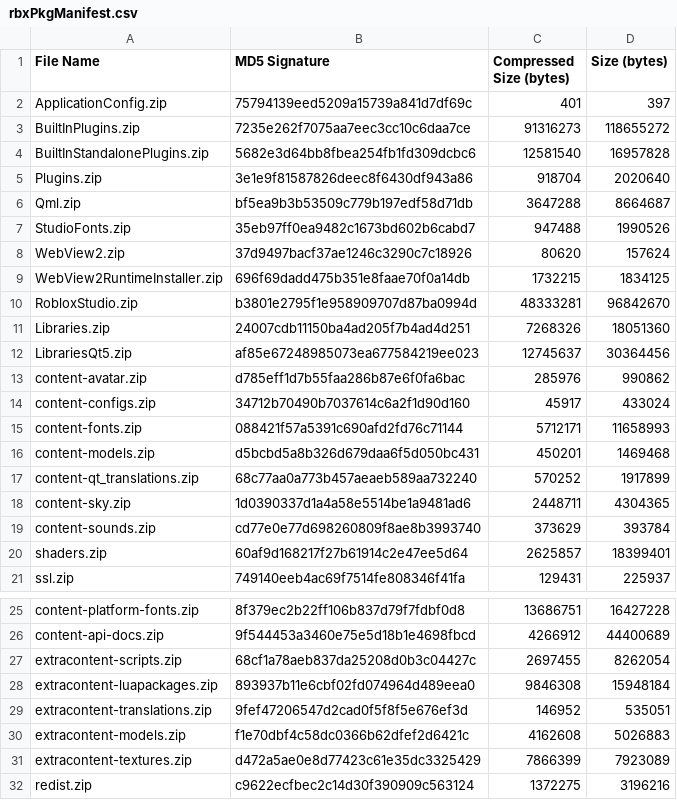
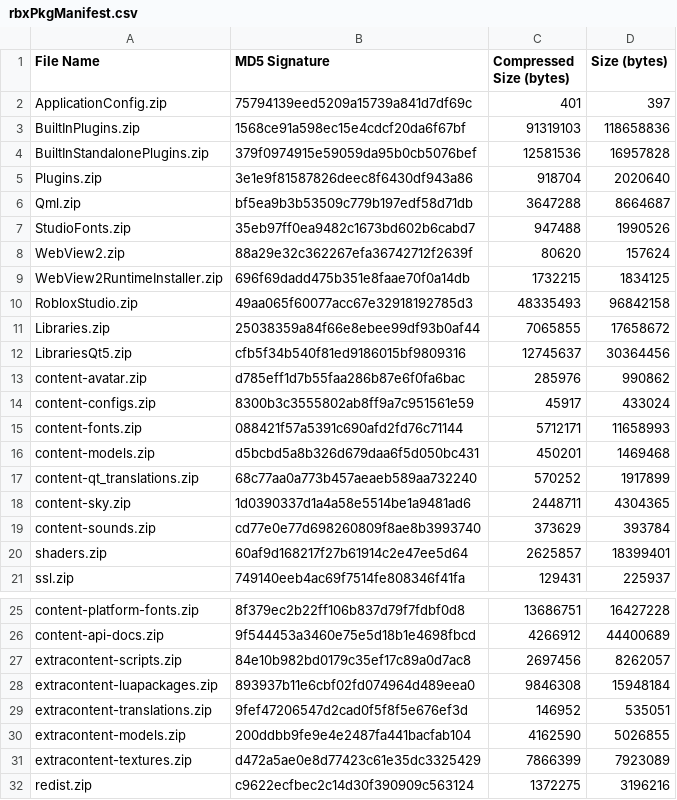
Before and after one commit to totoygamingyt/Roblox-Client-Tracker, a CSV file: rbxPkgManifest.csv, drawn as a sheet; only a part is shown, gaps mark what is left out.

```diff
--- a/rbxPkgManifest.csv
+++ b/rbxPkgManifest.csv
@@ -2,4 +2,4 @@ File Name,MD5 Signature,Compressed Size (bytes),Size (bytes)
 ApplicationConfig.zip,75794139eed5209a15739a841d7df69c,401,397
-BuiltInPlugins.zip,7235e262f7075aa7eec3cc10c6daa7ce,91316273,118655272
-BuiltInStandalonePlugins.zip,5682e3d64bb8fbea254fb1fd309dcbc6,12581540,16957828
+BuiltInPlugins.zip,1568ce91a598ec15e4cdcf20da6f67bf,91319103,118658836
+BuiltInStandalonePlugins.zip,379f0974915e59059da95b0cb5076bef,12581536,16957828
 Plugins.zip,3e1e9f81587826deec8f6430df943a86,918704,2020640
@@ -7,9 +7,9 @@ Qml.zip,bf5ea9b3b53509c779b197edf58d71db,3647288,8664687
 StudioFonts.zip,35eb97ff0ea9482c1673bd602b6cabd7,947488,1990526
-WebView2.zip,37d9497bacf37ae1246c3290c7c18926,80620,157624
+WebView2.zip,88a29e32c362267efa36742712f2639f,80620,157624
 WebView2RuntimeInstaller.zip,696f69dadd475b351e8faae70f0a14db,1732215,1834125
-RobloxStudio.zip,b3801e2795f1e958909707d87ba0994d,48333281,96842670
-Libraries.zip,24007cdb11150ba4ad205f7b4ad4d251,7268326,18051360
-LibrariesQt5.zip,af85e67248985073ea677584219ee023,12745637,30364456
+RobloxStudio.zip,49aa065f60077acc67e32918192785d3,48335493,96842158
+Libraries.zip,25038359a84f66e8ebee99df93b0af44,7065855,17658672
+LibrariesQt5.zip,cfb5f34b540f81ed9186015bf9809316,12745637,30364456
 content-avatar.zip,d785eff1d7b55faa286b87e6f0fa6bac,285976,990862
-content-configs.zip,34712b70490b7037614c6a2f1d90d160,45917,433024
+content-configs.zip,8300b3c3555802ab8ff9a7c951561e59,45917,433024
 content-fonts.zip,088421f57a5391c690afd2fd76c71144,5712171,11658993
@@ -26,6 +26,6 @@ content-platform-fonts.zip,8f379ec2b22ff106b837d79f7fdbf0d8,13686751,16427228
 content-api-docs.zip,9f544453a3460e75e5d18b1e4698fbcd,4266912,44400689
-extracontent-scripts.zip,68cf1a78aeb837da25208d0b3c04427c,2697455,8262054
+extracontent-scripts.zip,84e10b982bd0179c35ef17c89a0d7ac8,2697456,8262057
 extracontent-luapackages.zip,893937b11e6cbf02fd074964d489eea0,9846308,15948184
 extracontent-translations.zip,9fef47206547d2cad0f5f8f5e676ef3d,146952,535051
-extracontent-models.zip,f1e70dbf4c58dc0366b62dfef2d6421c,4162608,5026883
+extracontent-models.zip,200ddbb9fe9e4e2487fa441bacfab104,4162590,5026855
 extracontent-textures.zip,d472a5ae0e8d77423c61e35dc3325429,7866399,7923089
```
Also changed, not shown: 11 other files.
